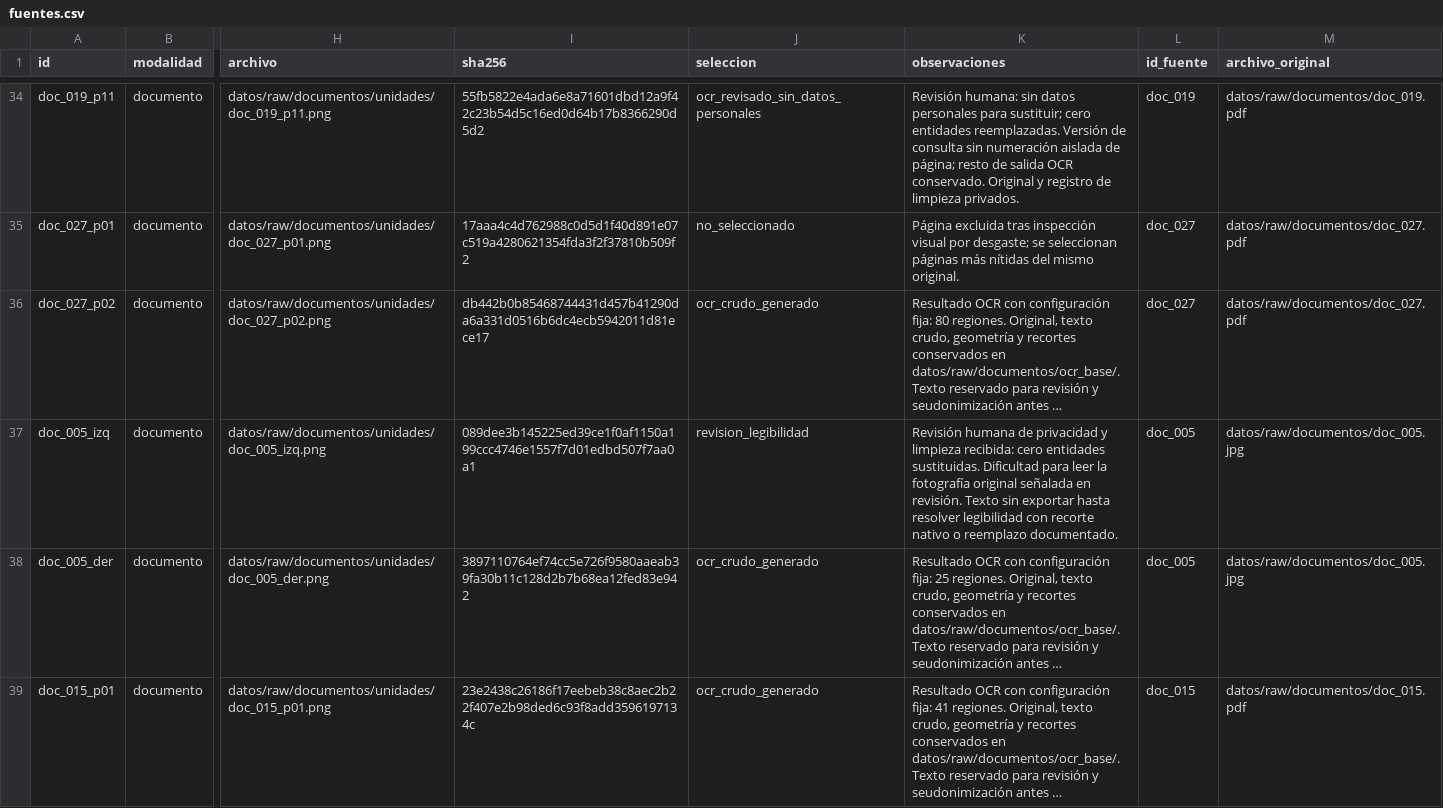
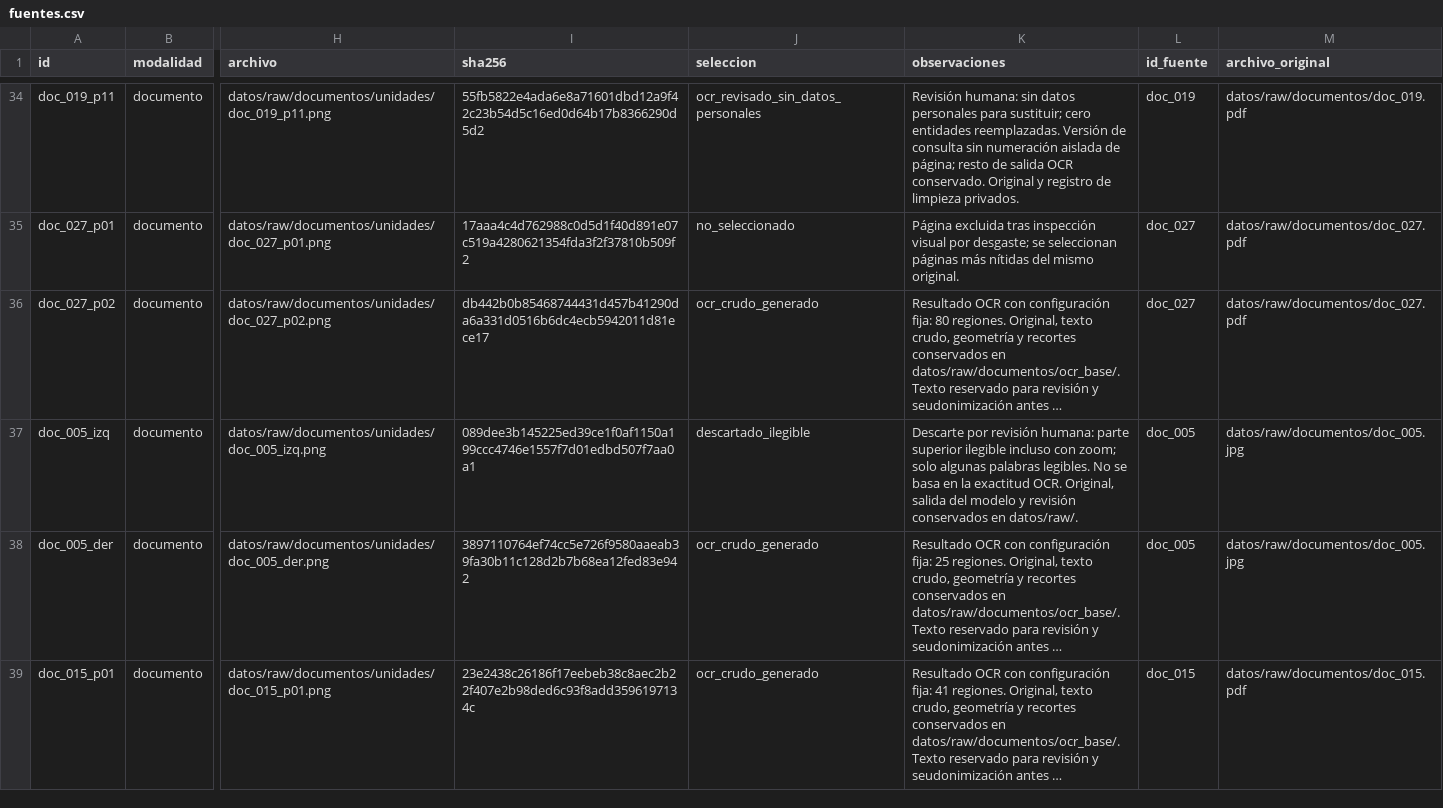
Before and after one commit to bocchienjoyer/python_intermedio, a CSV file: tarea_2/datos/fuentes.csv, drawn as a sheet; only a part is shown, gaps mark what is left out; long unchanged cells end in …; the diff covers the shown part only; the diff names each change by its address in the sheet, - before the commit and + after, or states it on an @@ line.

Commit message:
ocr: reemplazar fotografia ilegible y procesar menu con configuracion fija

```diff
--- a/tarea_2/datos/fuentes.csv
+++ b/tarea_2/datos/fuentes.csv
-J37 (seleccion): revision_legibilidad
+J37 (seleccion): descartado_ilegible
-K37 (observaciones): Revisión humana de privacidad y limpieza recibida: cero entidades sustituidas. Dificultad para leer la fotografía original señalada en revisión. Texto sin exportar hasta resolver legibilidad con recorte nativo o reemplazo documentado.
+K37 (observaciones): Descarte por revisión humana: parte superior ilegible incluso con zoom; solo algunas palabras legibles. No se basa en la exactitud OCR. Original, salida del modelo y revisión conservados en datos/raw/.
```
Also changed, not shown: 1 added row elsewhere in this file, tarea_2/datos/documentos.csv, 1 other file.
